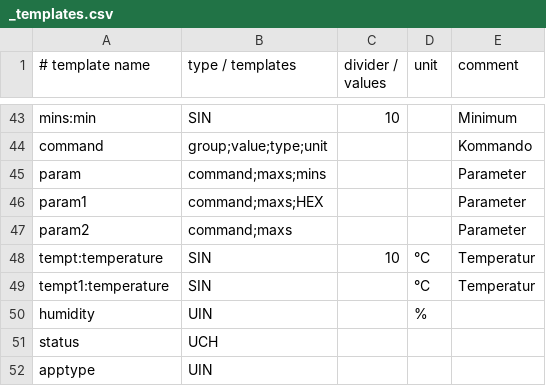
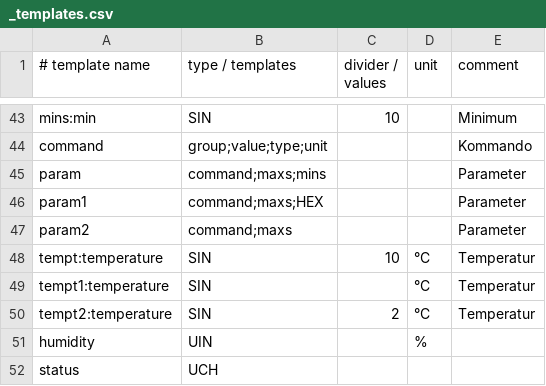
Before and after one commit to SmartLessing/ebusd-ochsner, a CSV file: configuration/ochsner/_templates.csv, drawn as a sheet; only a part is shown, gaps mark what is left out; the shorter side is filled out with more unchanged rows.

Commit message:
Fixed config for heating_cooling_temp_target_limitH_set
03-036 Cooling limit outdoor temperature (Kühlgrenze) is using divider 2, so added new template tempt2 for properly reading and setting heating_cooling_temp_target_limitH_set

```diff
--- a/configuration/ochsner/_templates.csv
+++ b/configuration/ochsner/_templates.csv
@@ -49,2 +49,3 @@ tempt:temperature,SIN,10,°C,Temperatur
 tempt1:temperature,SIN,,°C,Temperatur
+tempt2:temperature,SIN,2,°C,Temperatur
 humidity,UIN,,%,
```
Also changed, not shown: configuration/ochsner/tem/15.24849.HW0102.SW0605.csv.
